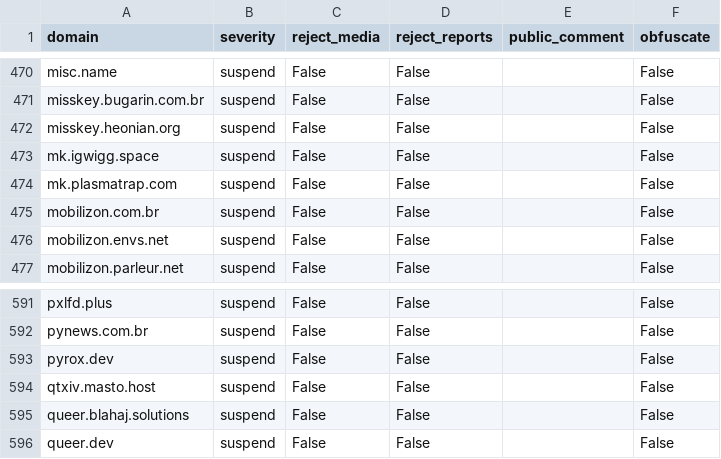
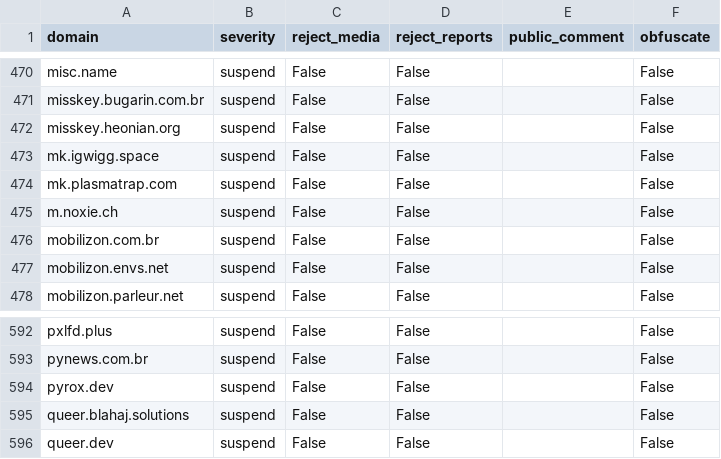
Before and after one commit to kromonos/fedi-health, a CSV file: _unified_tier2_blocklist.csv, drawn as a sheet; only a part is shown, gaps mark what is left out; removed rows and columns are numbered as before the commit, all else as after; the diff names each change by its address in the sheet, - before the commit and + after, or states it on an @@ line.

```diff
--- a/_unified_tier2_blocklist.csv
+++ b/_unified_tier2_blocklist.csv
+row 475: m.noxie.ch | suspend | False | False |  | False
-row 594: qtxiv.masto.host | suspend | False | False |  | False
```
Also changed, not shown: _unified_tier1_blocklist.csv, _unified_tier3_blocklist.csv.
